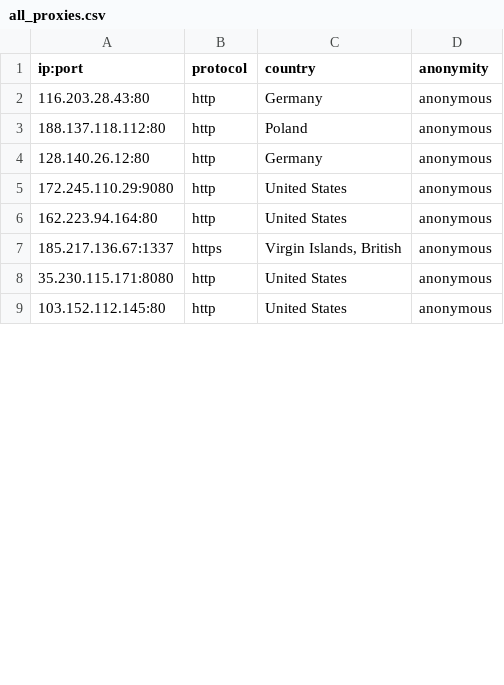
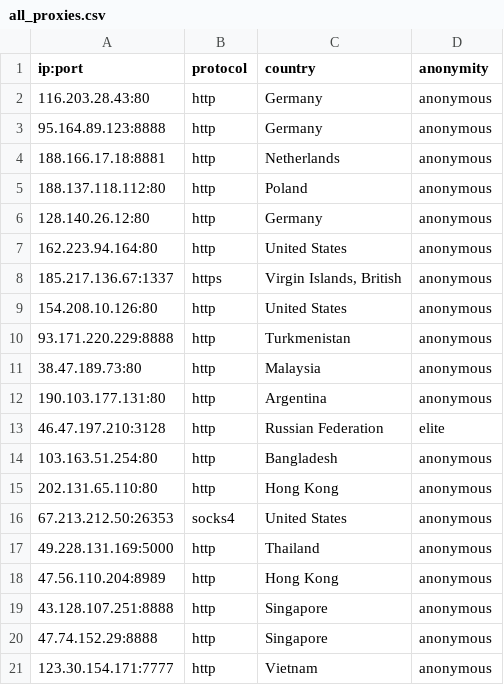
Before and after one commit to NoureddineRmila/daily-free-working-proxies, a CSV file: all_proxies.csv, drawn as a sheet; only a part is shown; the shorter side is filled out with more unchanged rows; the diff covers the shown part only.

Commit message:
Update proxies list

```diff
--- a/all_proxies.csv
+++ b/all_proxies.csv
@@ -2,7 +2,20 @@ ip:port,protocol,country,anonymity
 116.203.28.43:80,http,Germany,anonymous
+95.164.89.123:8888,http,Germany,anonymous
+188.166.17.18:8881,http,Netherlands,anonymous
 188.137.118.112:80,http,Poland,anonymous
 128.140.26.12:80,http,Germany,anonymous
-172.245.110.29:9080,http,United States,anonymous
 162.223.94.164:80,http,United States,anonymous
 185.217.136.67:1337,https,"Virgin Islands, British",anonymous
-35.230.115.171:8080,http,United States,anonymous
+154.208.10.126:80,http,United States,anonymous
+93.171.220.229:8888,http,Turkmenistan,anonymous
+38.47.189.73:80,http,Malaysia,anonymous
+190.103.177.131:80,http,Argentina,anonymous
+46.47.197.210:3128,http,Russian Federation,elite
+103.163.51.254:80,http,Bangladesh,anonymous
+202.131.65.110:80,http,Hong Kong,anonymous
+67.213.212.50:26353,socks4,United States,anonymous
+49.228.131.169:5000,http,Thailand,anonymous
+47.56.110.204:8989,http,Hong Kong,anonymous
+43.128.107.251:8888,http,Singapore,anonymous
+47.74.152.29:8888,http,Singapore,anonymous
+123.30.154.171:7777,http,Vietnam,anonymous
```
Also changed, not shown: 13 added rows, 11 removed rows, 13 moved rows and 18 edited cells elsewhere in this file, United States.csv, 16 other files.
